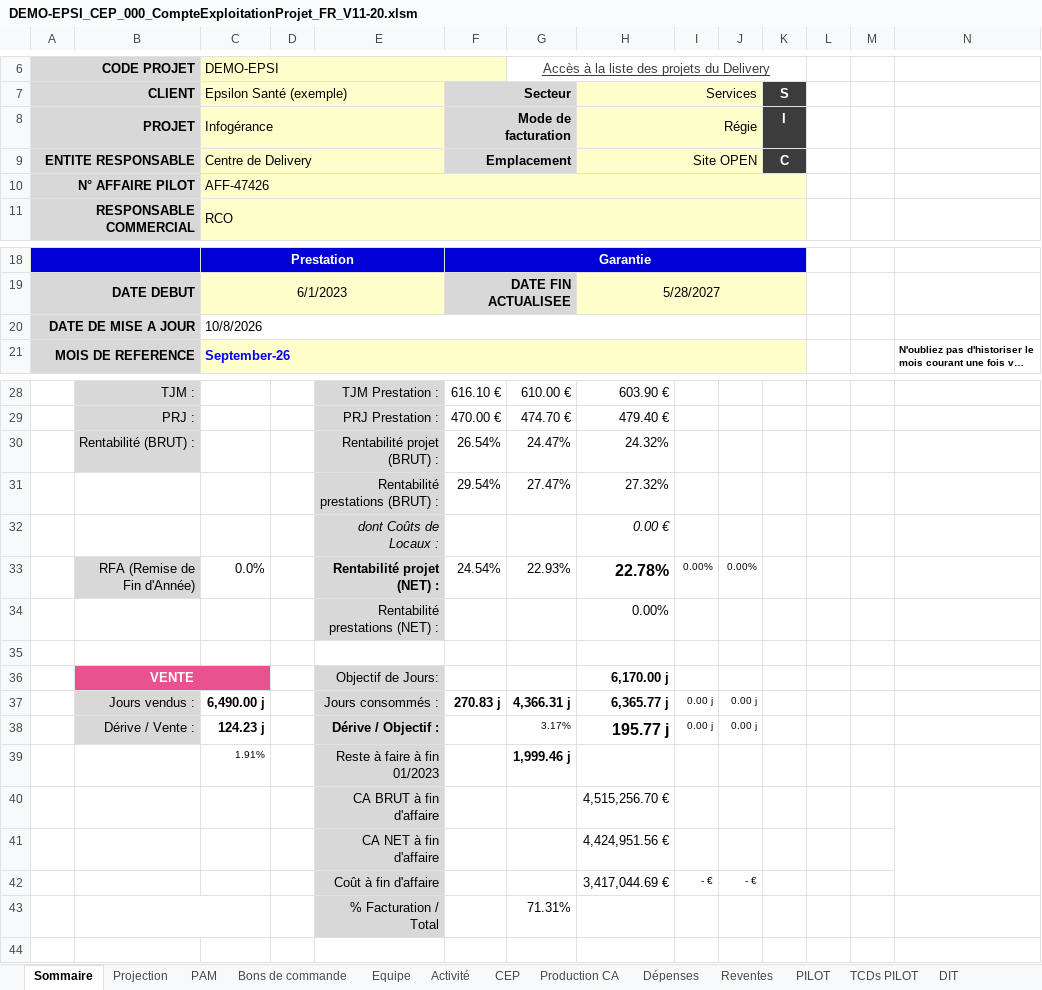
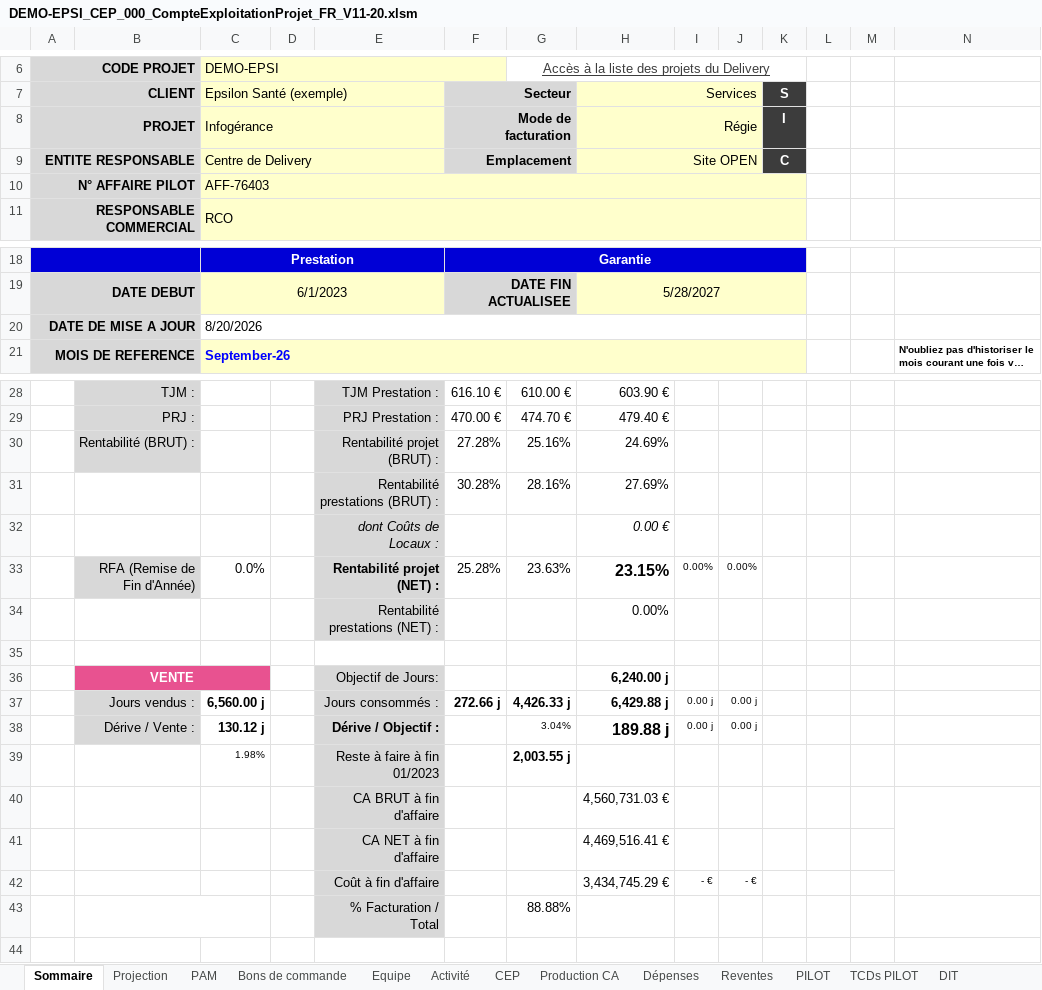
Before and after one commit to rroux/Tour-de-controle-cloud, an Excel workbook: app/demo/DEMO-EPSI_CEP_000_CompteExploitationProjet_FR_V11-20.xlsm, sheet Sommaire, drawn as a sheet; only a part is shown, gaps mark what is left out; long unchanged cells end in …; values as stored, in another font and other column widths than the file's, no borders; conditional formats not drawn; removed rows and columns are numbered as before the commit, all else as after; the diff names each change by its address in the sheet, - before the commit and + after, or states it on an @@ line.

```diff
--- a/app/demo/DEMO-EPSI_CEP_000_CompteExploitationProjet_FR_V11-20.xlsm (sheet Sommaire)
+++ b/app/demo/DEMO-EPSI_CEP_000_CompteExploitationProjet_FR_V11-20.xlsm (sheet Sommaire)
-C10 (DEMO-EPSI): AFF-47426
+C10 (DEMO-EPSI): AFF-76403
-C20 (DEMO-EPSI): 10/8/2026
+C20 (DEMO-EPSI): 8/20/2026
-row 30:  | Rentabilité (BRUT) : |  |  | Rentabilité projet (BRUT) : | 26.54% | 24.47% | 24.32%
-row 31:  |  |  |  | Rentabilité prestations (BRUT) : | 29.54% | 27.47% | 27.32%
+row 30:  | Rentabilité (BRUT) : |  |  | Rentabilité projet (BRUT) : | 27.28% | 25.16% | 24.69%
+row 31:  |  |  |  | Rentabilité prestations (BRUT) : | 30.28% | 28.16% | 27.69%
-F33: 24.54%
+F33: 25.28%
-G33: 22.93%
+G33: 23.63%
-H33: 22.78%
+H33: 23.15%
-H36: 6,170.00 j
+H36: 6,240.00 j
-C37 (DEMO-EPSI): 6,490.00 j
+C37 (DEMO-EPSI): 6,560.00 j
-F37: 270.83 j
+F37: 272.66 j
-G37: 4,366.31 j
+G37: 4,426.33 j
-H37: 6,365.77 j
+H37: 6,429.88 j
-C38 (DEMO-EPSI): 124.23 j
+C38 (DEMO-EPSI): 130.12 j
-G38: 3.17%
+G38: 3.04%
-H38: 195.77 j
+H38: 189.88 j
-row 39:  |  | 1.91% |  | Reste à faire à fin 01/2023 |  | 1,999.46 j
+row 39:  |  | 1.98% |  | Reste à faire à fin 01/2023 |  | 2,003.55 j
-H40: 4,515,256.70 €
+H40: 4,560,731.03 €
-H41: 4,424,951.56 €
+H41: 4,469,516.41 €
-H42: 3,417,044.69 €
+H42: 3,434,745.29 €
-G43: 71.31%
+G43: 88.88%
```
Also changed, not shown: sheet Activité, sheet Projection, sheet Facturation, sheet Bons de commande, hidden cells, app/demo/DEMO-ACME_CEP_000_CompteExploitationProjet_FR_V11-20.xlsm, app/demo/DEMO-BETA_CEP_000_CompteExploitationProjet_FR_V11-20.xlsm, 20 other files.
